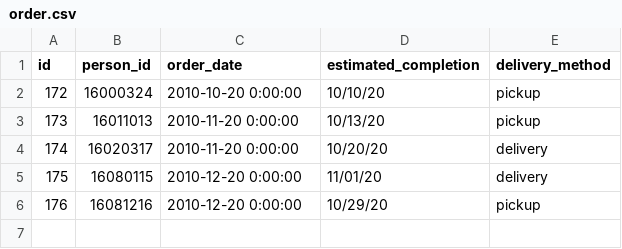
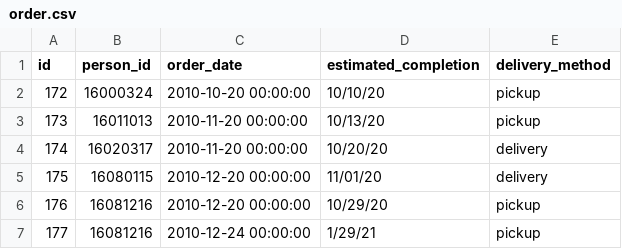
Before and after one commit to progressEdd/MakerLab-Database-Design, a CSV file: dummy_data_files/order.csv, drawn as a sheet.

```diff
--- a/dummy_data_files/order.csv
+++ b/dummy_data_files/order.csv
@@ -1,6 +1,7 @@
 id,person_id,order_date,estimated_completion,delivery_method
-172,16000324,2010-10-20 0:00:00,10/10/20,pickup
-173,16011013,2010-11-20 0:00:00,10/13/20,pickup
-174,16020317,2010-11-20 0:00:00,10/20/20,delivery
-175,16080115,2010-12-20 0:00:00,11/01/20,delivery
-176,16081216,2010-12-20 0:00:00,10/29/20,pickup
+172,16000324,"2010-10-20 00:00:00",10/10/20,pickup
+173,16011013,"2010-11-20 00:00:00",10/13/20,pickup
+174,16020317,"2010-11-20 00:00:00",10/20/20,delivery
+175,16080115,"2010-12-20 00:00:00",11/01/20,delivery
+176,16081216,"2010-12-20 00:00:00",10/29/20,pickup
+177,16081216,"2010-12-24 00:00:00",1/29/21,pickup
```
Also changed, not shown: dummy_data_files/donor.csv, dummy_data_files/payment.csv, 12 other files.
